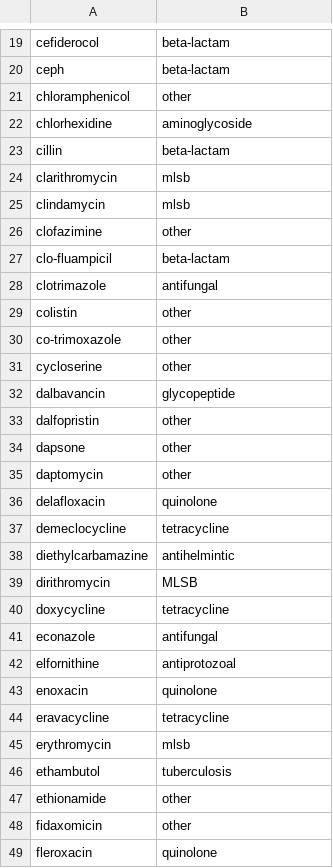
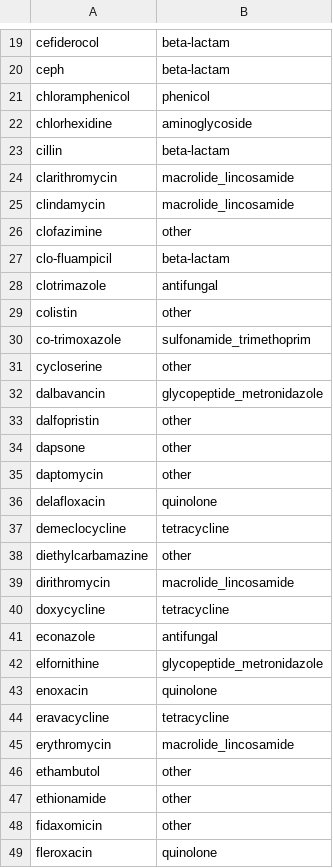
Before and after one commit to charlierose22/phd-chapter5-2024, a CSV file: compound-analysis/data/antimicrobial_classes.csv, drawn as a sheet; only a part is shown, gaps mark what is left out; the diff covers the shown part only.

```diff
--- a/compound-analysis/data/antimicrobial_classes.csv
+++ b/compound-analysis/data/antimicrobial_classes.csv
@@ -20,7 +20,7 @@ cefiderocol,beta-lactam
 ceph,beta-lactam
-chloramphenicol,other
+chloramphenicol,phenicol
 chlorhexidine,aminoglycoside
 cillin,beta-lactam
-clarithromycin,mlsb
-clindamycin,mlsb
+clarithromycin,macrolide_lincosamide
+clindamycin,macrolide_lincosamide
 clofazimine,other
@@ -29,5 +29,5 @@ clotrimazole,antifungal
 colistin,other
-co-trimoxazole,other
+co-trimoxazole,sulfonamide_trimethoprim
 cycloserine,other
-dalbavancin,glycopeptide
+dalbavancin,glycopeptide_metronidazole
 dalfopristin,other
@@ -37,11 +37,11 @@ delafloxacin,quinolone
 demeclocycline,tetracycline
-diethylcarbamazine,antihelmintic
-dirithromycin,MLSB
+diethylcarbamazine,other
+dirithromycin,macrolide_lincosamide
 doxycycline,tetracycline
 econazole,antifungal
-elfornithine,antiprotozoal
+elfornithine,glycopeptide_metronidazole
 enoxacin,quinolone
 eravacycline,tetracycline
-erythromycin,mlsb
-ethambutol,tuberculosis
+erythromycin,macrolide_lincosamide
+ethambutol,other
 ethionamide,other
```
Also changed, not shown: 3 added rows and 33 edited cells elsewhere in this file, prescription-analysis/API/BNF_other.csv, 7 other files.
